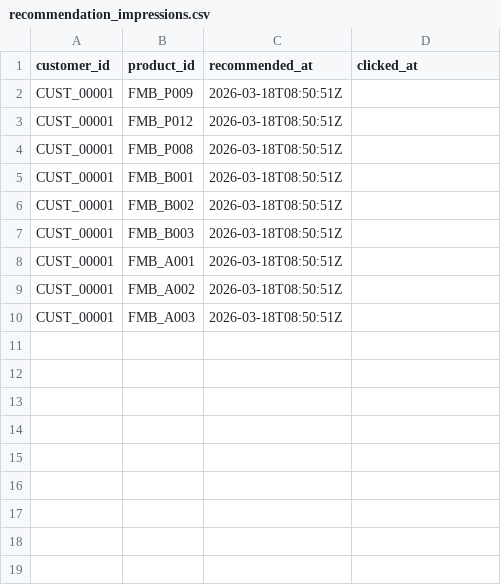
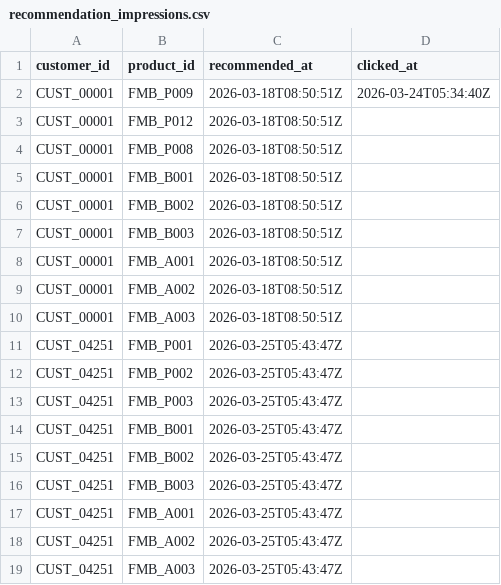
Before and after one commit to Revathi031187/synapse-banking, a CSV file: data/preloaded/fmb_bank/recommendation_impressions.csv, drawn as a sheet.

```diff
--- a/data/preloaded/fmb_bank/recommendation_impressions.csv
+++ b/data/preloaded/fmb_bank/recommendation_impressions.csv
@@ -1,3 +1,3 @@
 customer_id,product_id,recommended_at,clicked_at
-CUST_00001,FMB_P009,2026-03-18T08:50:51Z,
+CUST_00001,FMB_P009,2026-03-18T08:50:51Z,2026-03-24T05:34:40Z
 CUST_00001,FMB_P012,2026-03-18T08:50:51Z,
@@ -10 +10,10 @@ CUST_00001,FMB_A002,2026-03-18T08:50:51Z,
 CUST_00001,FMB_A003,2026-03-18T08:50:51Z,
+CUST_04251,FMB_P001,2026-03-25T05:43:47Z,
+CUST_04251,FMB_P002,2026-03-25T05:43:47Z,
+CUST_04251,FMB_P003,2026-03-25T05:43:47Z,
+CUST_04251,FMB_B001,2026-03-25T05:43:47Z,
+CUST_04251,FMB_B002,2026-03-25T05:43:47Z,
+CUST_04251,FMB_B003,2026-03-25T05:43:47Z,
+CUST_04251,FMB_A001,2026-03-25T05:43:47Z,
+CUST_04251,FMB_A002,2026-03-25T05:43:47Z,
+CUST_04251,FMB_A003,2026-03-25T05:43:47Z,
```
Also changed, not shown: 10 other files.
